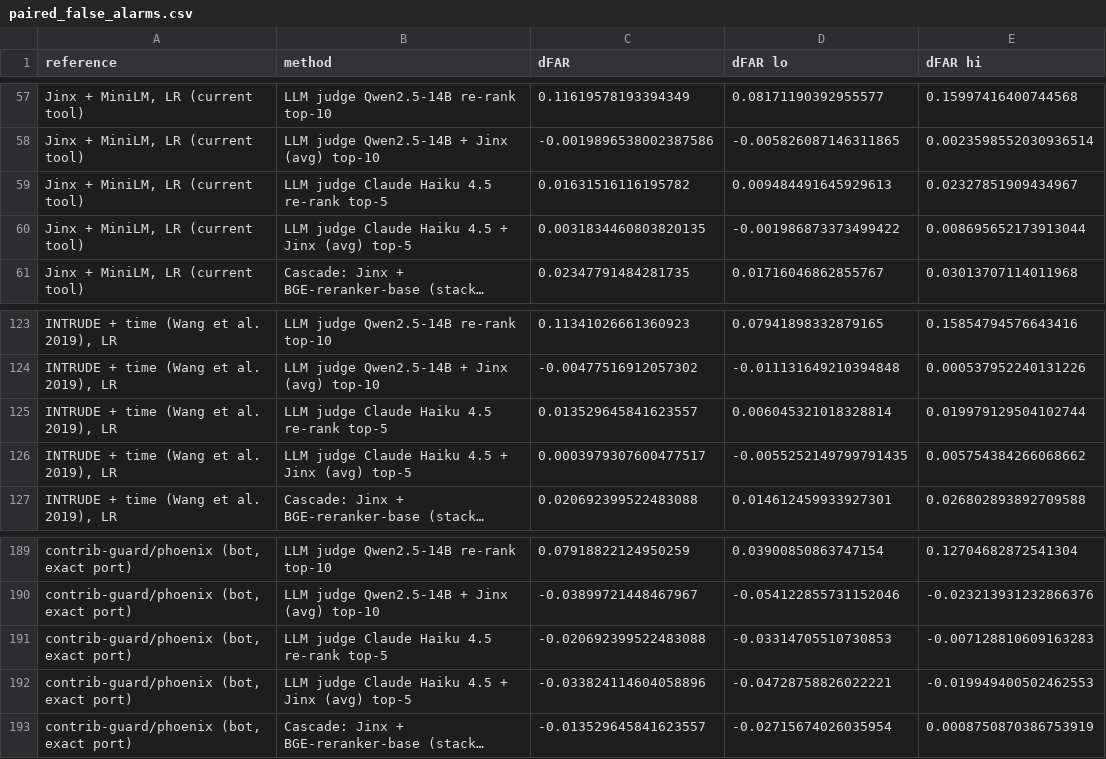
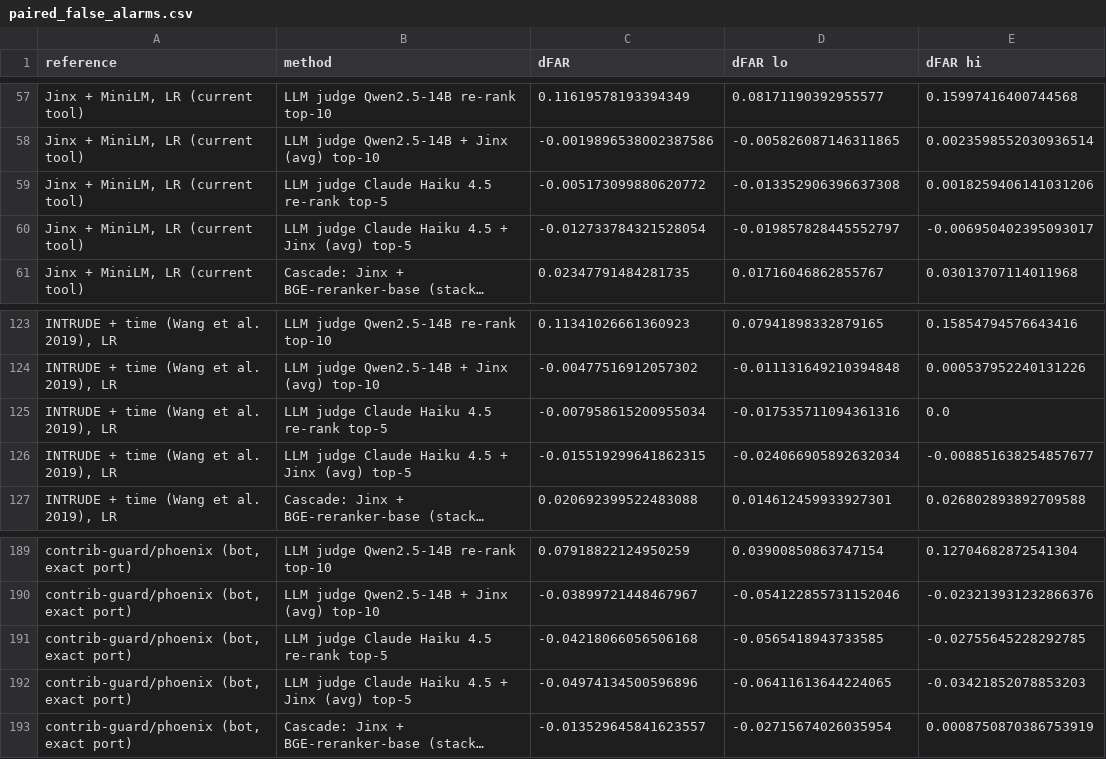
Before and after one commit to ABCR-Labs/Jinx, a CSV file: experiments/results/paired_false_alarms.csv, drawn as a sheet; only a part is shown, gaps mark what is left out; long unchanged cells end in …; the diff names each change by its address in the sheet, - before the commit and + after, or states it on an @@ line.

```diff
--- a/experiments/results/paired_false_alarms.csv
+++ b/experiments/results/paired_false_alarms.csv
-C59 (dFAR): 0.01631516116195782
+C59 (dFAR): -0.005173099880620772
-D59 (dFAR lo): 0.009484491645929613
+D59 (dFAR lo): -0.013352906396637308
-E59 (dFAR hi): 0.02327851909434967
+E59 (dFAR hi): 0.0018259406141031206
-C60 (dFAR): 0.0031834460803820135
+C60 (dFAR): -0.012733784321528054
-D60 (dFAR lo): -0.001986873373499422
+D60 (dFAR lo): -0.019857828445552797
-E60 (dFAR hi): 0.008695652173913044
+E60 (dFAR hi): -0.006950402395093017
-C125 (dFAR): 0.013529645841623557
+C125 (dFAR): -0.007958615200955034
-D125 (dFAR lo): 0.006045321018328814
+D125 (dFAR lo): -0.017535711094361316
-E125 (dFAR hi): 0.019979129504102744
+E125 (dFAR hi): 0.0
-C126 (dFAR): 0.0003979307600477517
+C126 (dFAR): -0.015519299641862315
-D126 (dFAR lo): -0.0055252149799791435
+D126 (dFAR lo): -0.024066905892632034
-E126 (dFAR hi): 0.005754384266068662
+E126 (dFAR hi): -0.008851638254857677
-C191 (dFAR): -0.020692399522483088
+C191 (dFAR): -0.04218066056506168
-D191 (dFAR lo): -0.03314705510730853
+D191 (dFAR lo): -0.0565418943733585
-E191 (dFAR hi): -0.007128810609163283
+E191 (dFAR hi): -0.02755645228292785
-C192 (dFAR): -0.033824114604058896
+C192 (dFAR): -0.04974134500596896
-D192 (dFAR lo): -0.04728758826022221
+D192 (dFAR lo): -0.06411613644224065
-E192 (dFAR hi): -0.019949400502462553
+E192 (dFAR hi): -0.03421852078853203
```
Also changed, not shown: experiments/results/false_alarms.csv, experiments/results/operating_curve.csv, 39 other files.
